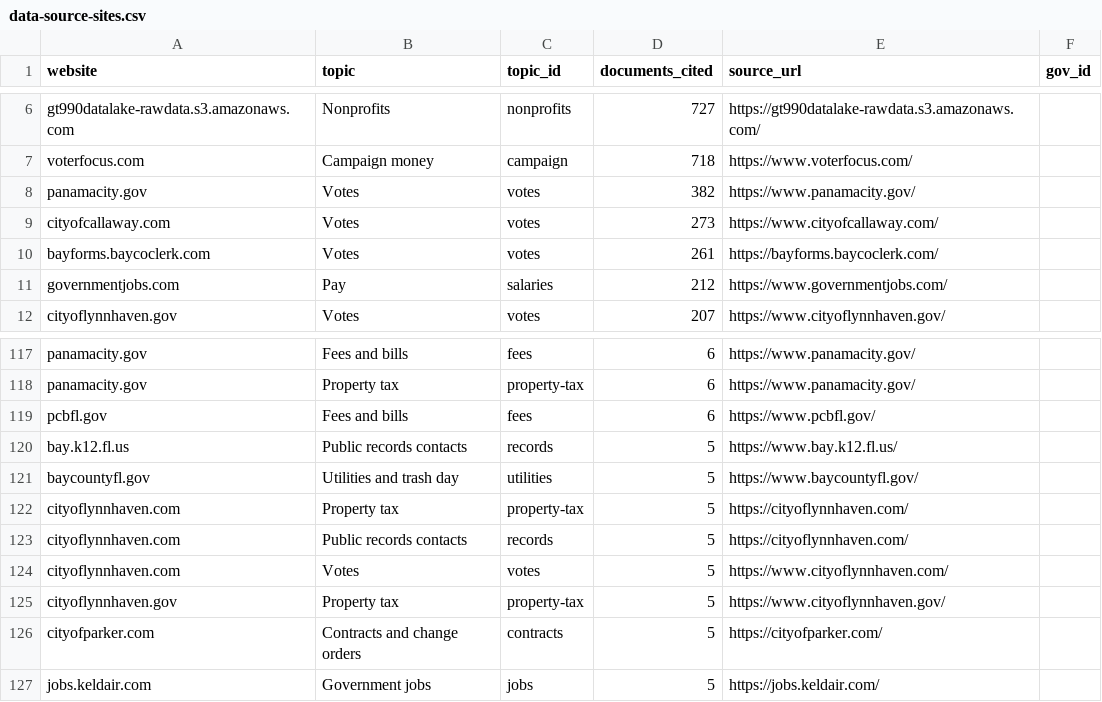
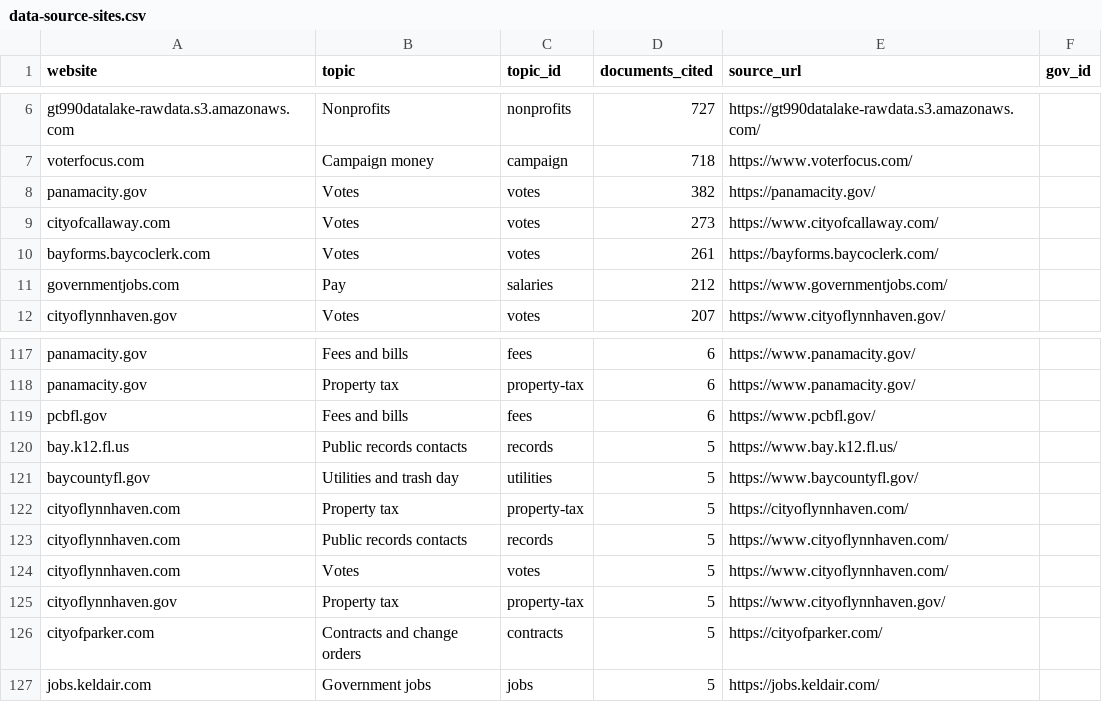
Before and after one commit to flux-labs-net/baycounty-me, a CSV file: site/public/downloads/data-source-sites.csv, drawn as a sheet; only a part is shown, gaps mark what is left out.

```diff
--- a/site/public/downloads/data-source-sites.csv
+++ b/site/public/downloads/data-source-sites.csv
@@ -7,3 +7,3 @@ gt990datalake-rawdata.s3.amazonaws.com,Nonprofits,nonprofits,727,https://gt990da
 voterfocus.com,Campaign money,campaign,718,https://www.voterfocus.com/,
-panamacity.gov,Votes,votes,382,https://www.panamacity.gov/,
+panamacity.gov,Votes,votes,382,https://panamacity.gov/,
 cityofcallaway.com,Votes,votes,273,https://www.cityofcallaway.com/,
@@ -122,3 +122,3 @@ baycountyfl.gov,Utilities and trash day,utilities,5,https://www.baycountyfl.gov/
 cityoflynnhaven.com,Property tax,property-tax,5,https://cityoflynnhaven.com/,
-cityoflynnhaven.com,Public records contacts,records,5,https://cityoflynnhaven.com/,
+cityoflynnhaven.com,Public records contacts,records,5,https://www.cityoflynnhaven.com/,
 cityoflynnhaven.com,Votes,votes,5,https://www.cityoflynnhaven.com/,
```
Also changed, not shown: site/public/downloads/utility-rates.csv, 58 other files.
